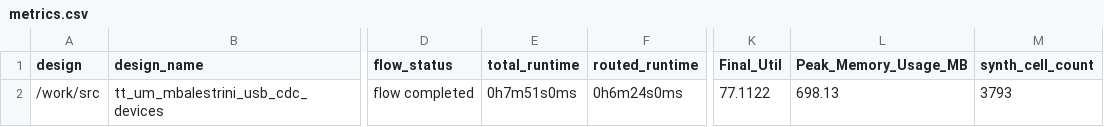
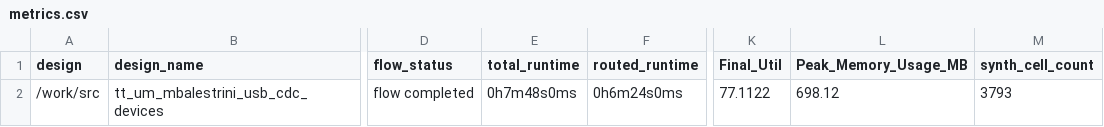
Before and after one commit to TinyTapeout/tinytapeout-06, a CSV file: projects/tt_um_mbalestrini_usb_cdc_devices/stats/metrics.csv, drawn as a sheet; only a part is shown, gaps mark what is left out; the diff names each change by its address in the sheet, - before the commit and + after, or states it on an @@ line.

Commit message:
feat: update project tt_um_mbalestrini_usb_cdc_devices from mbalestrini/tt06_usb_cdc_devices
Commit: 92779250e175710777d344158f9dc6c0c05a3b0f
Workflow: https://github.com/mbalestrini/tt06_usb_cdc_devices/actions/runs/8758168087

```diff
--- a/projects/tt_um_mbalestrini_usb_cdc_devices/stats/metrics.csv
+++ b/projects/tt_um_mbalestrini_usb_cdc_devices/stats/metrics.csv
-E2 (total_runtime): 0h7m51s0ms
+E2 (total_runtime): 0h7m48s0ms
-L2 (Peak_Memory_Usage_MB): 698.13
+L2 (Peak_Memory_Usage_MB): 698.12
```
Also changed, not shown: 4 other files.
